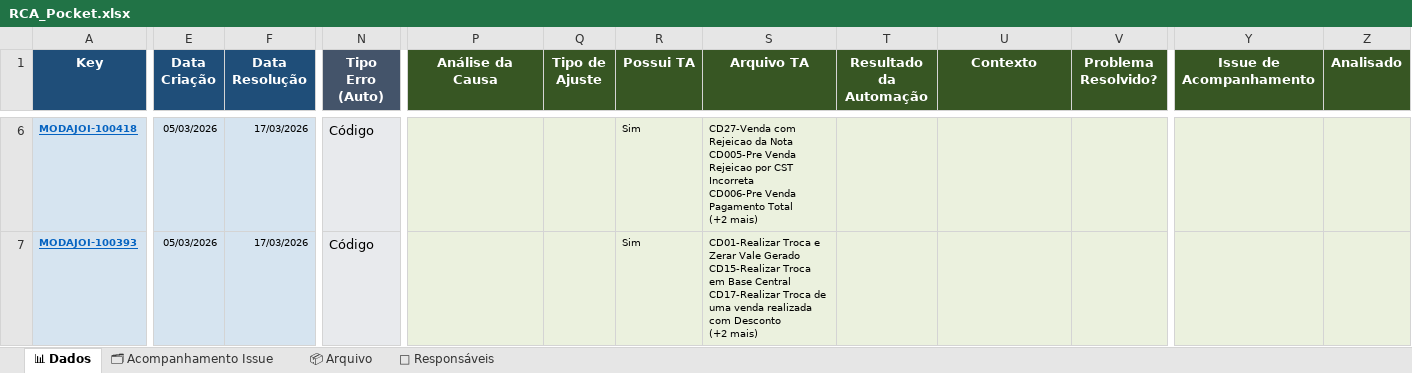
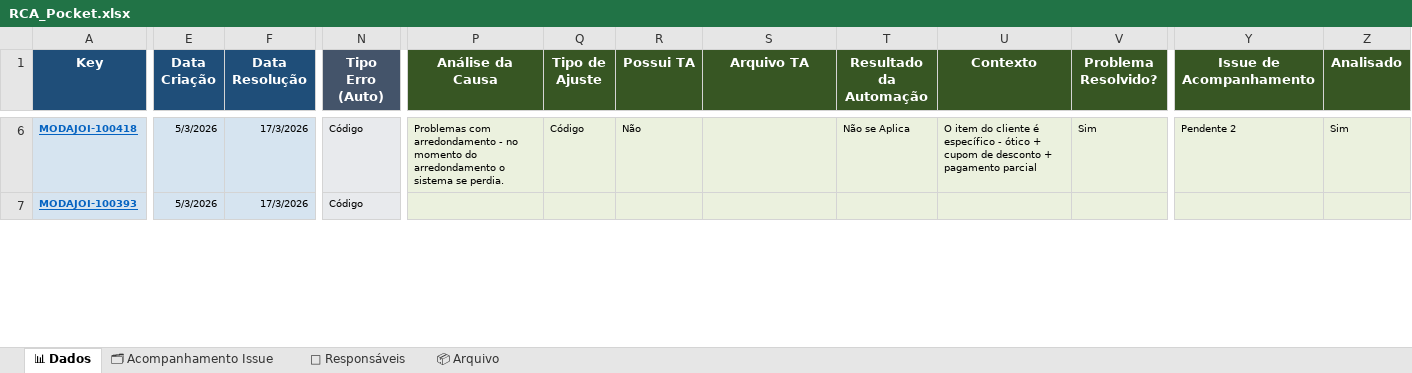
Before and after one commit to alessandramartinezlinx/RCA-POCKET, an Excel workbook: RCA_Pocket.xlsx, sheet 📊 Dados, drawn as a sheet; only a part is shown, gaps mark what is left out; values as stored, in another font and other column widths than the file's, no borders; table styles not drawn; ↵ is a line break in a cell; the diff covers the shown part only; the diff names each change by its address in the sheet, - before the commit and + after, or states it on an @@ line.

```diff
--- a/RCA_Pocket.xlsx (sheet 📊 Dados)
+++ b/RCA_Pocket.xlsx (sheet 📊 Dados)
@@ sheet tab order changed: 📊 Dados | 🗂 Acompanhamento Issue | 👥 Responsáveis | 📦 Arquivo @@
-E6:E7 (Data Criação): 05/03/2026
+E6:E7 (Data Criação): 5/3/2026
-F6:F7 (Data Resolução): 17/03/2026
+F6:F7 (Data Resolução): 17/3/2026
@@ N6:N7 text size: smaller @@
-P6 (Análise da Causa): (empty)
+P6 (Análise da Causa): Problemas com arredondamento - no momento do arredondamento o sistema se perdia.
-Q6 (Tipo de Ajuste): (empty)
+Q6 (Tipo de Ajuste): Código
-R6 (Possui TA): Sim
+R6 (Possui TA): Não
-S6 (Arquivo TA): CD27-Venda com Rejeicao da Nota ↵ CD005-Pre Venda Rejeicao por CST Incorreta ↵ CD006-Pre Venda Pagamento Total ↵ (+2 mais)
+S6 (Arquivo TA): (empty)
-T6 (Resultado da Automação): (empty)
+T6 (Resultado da Automação): Não se Aplica
-U6 (Contexto): (empty)
+U6 (Contexto): O item do cliente é específico - ótico + cupom de desconto + pagamento parcial
-V6 (Problema Resolvido?): (empty)
+V6 (Problema Resolvido?): Sim
-Y6 (Issue de Acompanhamento): (empty)
+Y6 (Issue de Acompanhamento): Pendente 2
-Z6 (Analisado): (empty)
+Z6 (Analisado): Sim
-R7 (Possui TA): Sim
+R7 (Possui TA): (empty)
-S7 (Arquivo TA): CD01-Realizar Troca e Zerar Vale Gerado ↵ CD15-Realizar Troca em Base Central ↵ CD17-Realizar Troca de uma venda realizada com Desconto ↵ (+2 mais)
+S7 (Arquivo TA): (empty)
```
Also changed, not shown: 106 edited cells and cell formats elsewhere in this sheet, sheet 🗂 Acompanhamento Issue, RCA_Pocket_Exemplo.xlsx.
